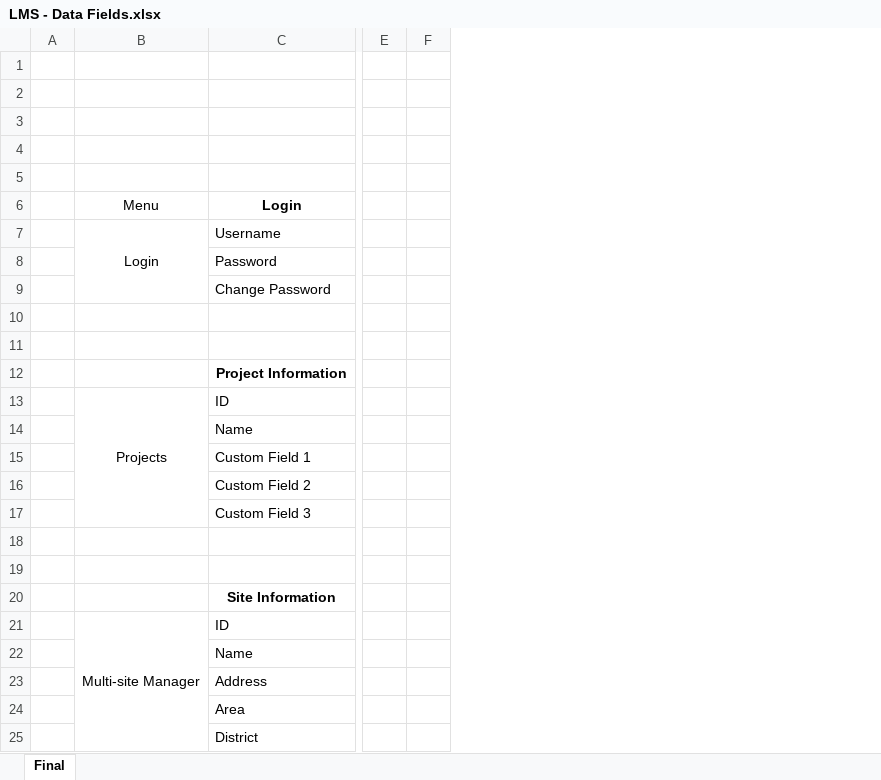
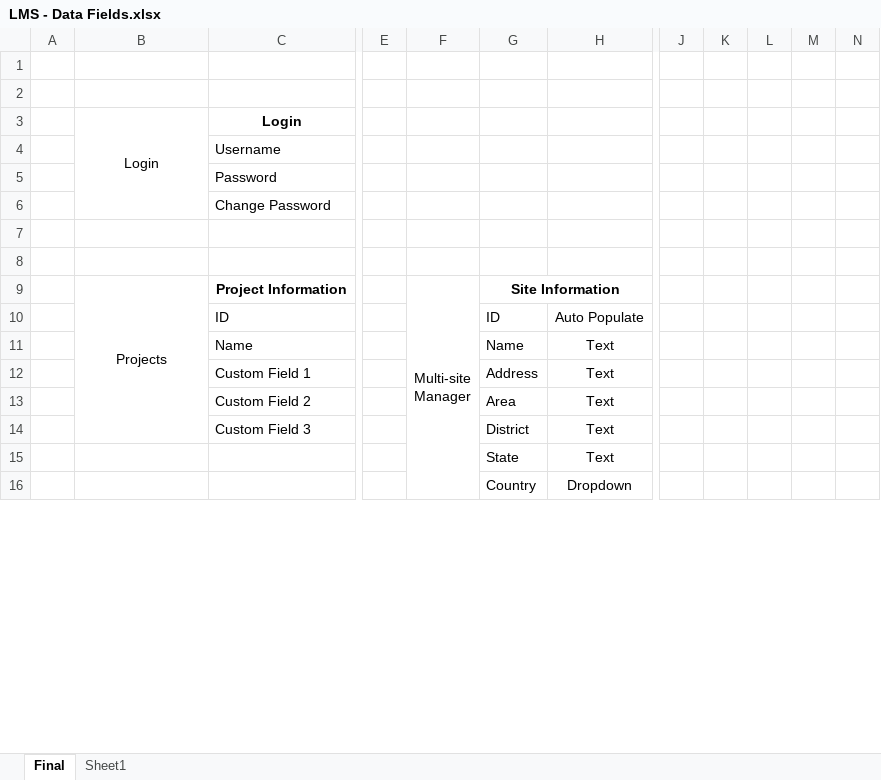
Before and after one commit to EasePaper/lms, an Excel workbook: LMS - Data Fields.xlsx, sheet Final, drawn as a sheet; only a part is shown, gaps mark what is left out; values as stored, in another font and other column widths than the file's, no borders; removed rows and columns are numbered as before the commit, all else as after; rows hold the shown columns only; ↵ is a line break in a cell; the diff covers the shown part only; the diff names each change by its address in the sheet, - before the commit and + after, or states it on an @@ line.

```diff
--- a/LMS - Data Fields.xlsx (sheet Final)
+++ b/LMS - Data Fields.xlsx (sheet Final)
+sheet tab: Sheet1
-column E, empty
-column F, empty
+column E, empty
+column F, row 9: Multi-site ↵ Manager
+column G, rows 9-16: Site Information | ID | Name | Address | Area | District | State | Country
+column H, rows 10-16: Auto Populate | Text | Text | Text | Text | Text | Dropdown
+column J, empty
+column K, empty
+column L, empty
+column M, empty
+column N, empty
-row 3: (empty)
+row 3:  | Login | Login
+B3:B6 merged
+C3:D3 merged
-row 4: (empty)
-row 5: (empty)
-row 6:  | Menu | Login
-B4: Login
+B4: (empty)
-B7:B9 merged
-B9: (empty)
+B9: Projects
+B9:B14 merged
-B10: Projects
+B10: (empty)
-B13:B17 merged
-row 15: (empty)
+row 15:  |  |  |  |  | State | Text
-row 16: (empty)
+row 16:  |  |  |  |  | Country | Dropdown
-row 20:  |  | Site Information
-row 21:  | Multi-site Manager | ID
-row 22:  |  | Name
-row 23:  |  | Address
-row 24:  |  | Area
-row 25:  |  | District
```
Also changed, not shown: 34 added rows, 60 removed rows, 3 moved rows, 1 added column, 42 edited cells, cell formats and merged cells elsewhere in this sheet, 5 other files.
